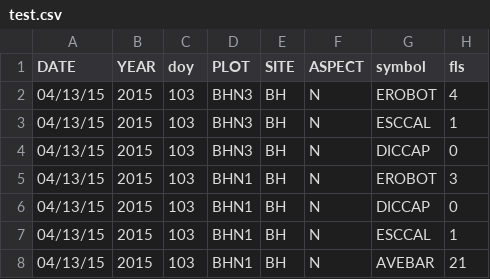
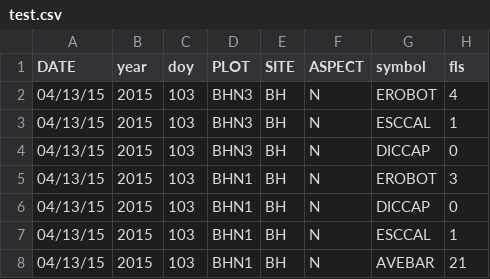
Before and after one commit to hhzplst/Show-Reel, a CSV file: test.csv, drawn as a sheet; only a part is shown.

```diff
--- a/test.csv
+++ b/test.csv
@@ -1,2 +1,2 @@
-DATE,YEAR,doy,PLOT,SITE,ASPECT,symbol,fls
+DATE,year,doy,PLOT,SITE,ASPECT,symbol,fls
 04/13/15,2015,103,BHN3,BH,N,EROBOT,4
```
Also changed, not shown: 1 other file.
